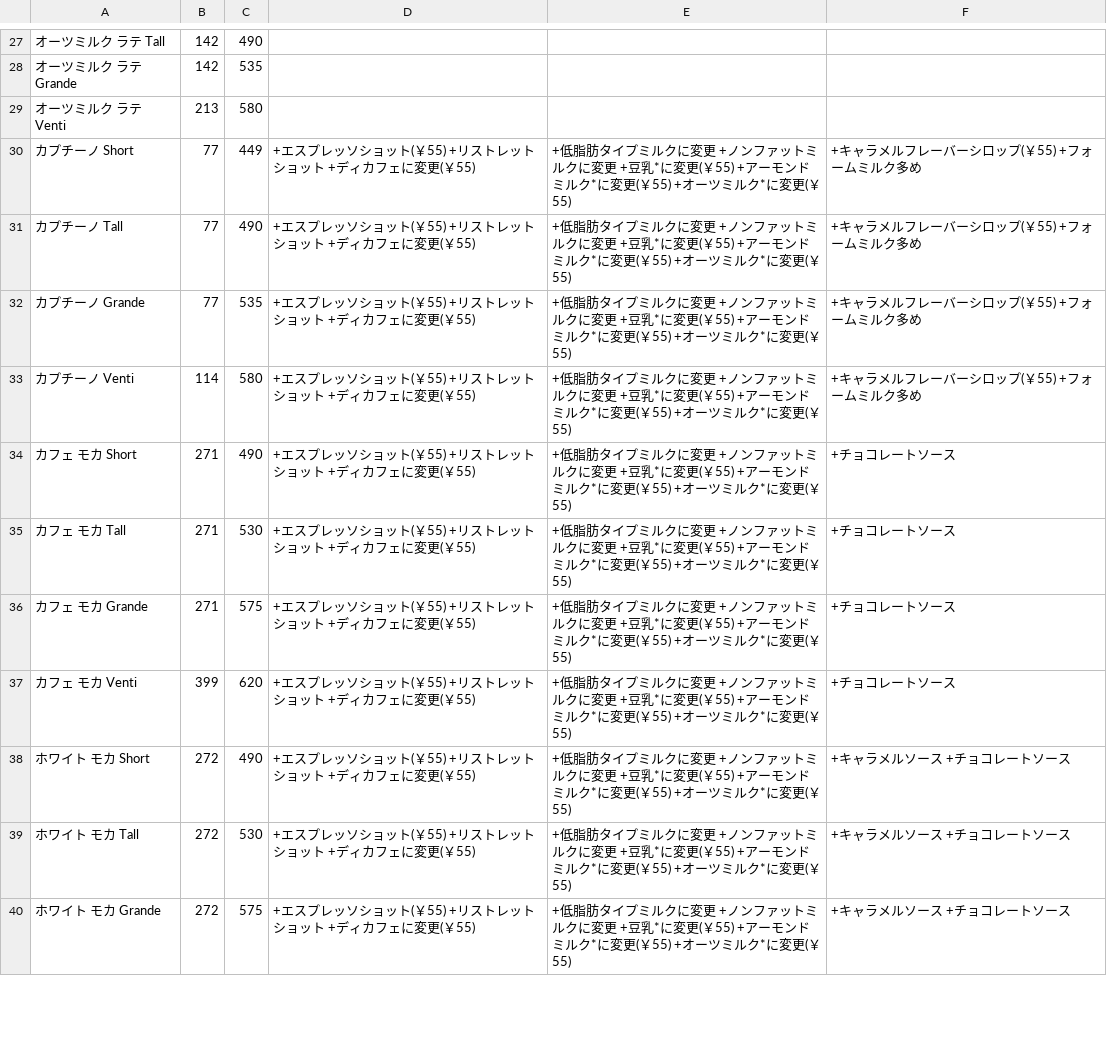
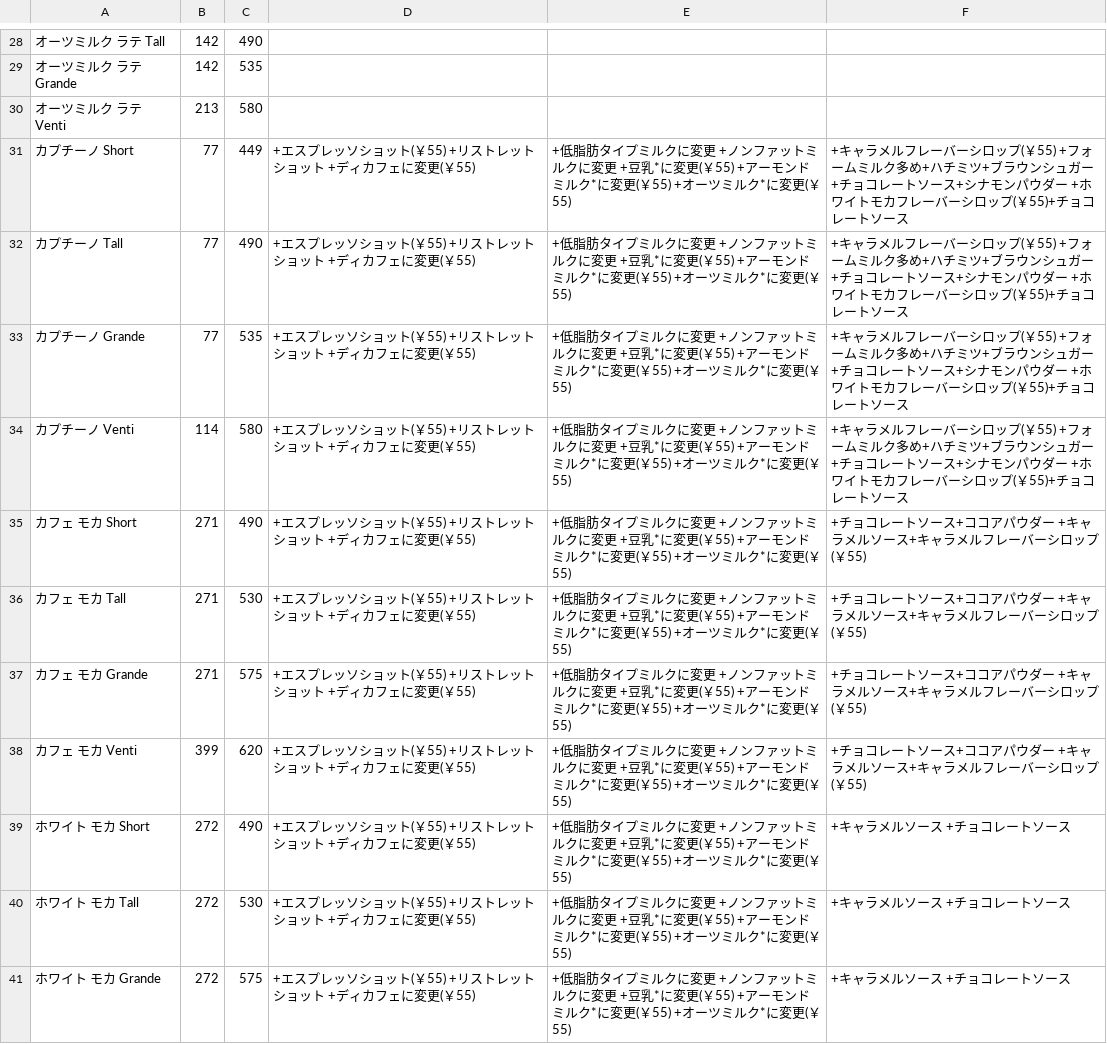
Before and after one commit to SonicGardenCamp/star_gacha, a CSV file: db/menu_prices.csv, drawn as a sheet; only a part is shown, gaps mark what is left out; the diff covers the shown part only.

Commit message:
fix csv

```diff
--- a/db/menu_prices.csv
+++ b/db/menu_prices.csv
@@ -29,10 +30,10 @@
 オーツミルク ラテ Venti,213,580,,,
-カプチーノ Short,77,449, +エスプレッソショット(￥55) +リストレットショット +ディカフェに変更(￥55) , +低脂肪タイプミルクに変更 +ノンファットミルクに変更 +豆乳*に変更(￥55) +アーモンドミルク*に変更(￥55) +オーツミルク*に変更(￥55) , +キャラメルフレーバーシロップ(￥55) +フォームミルク多め
-カプチーノ Tall,77,490, +エスプレッソショット(￥55) +リストレットショット +ディカフェに変更(￥55) , +低脂肪タイプミルクに変更 +ノンファットミルクに変更 +豆乳*に変更(￥55) +アーモンドミルク*に変更(￥55) +オーツミルク*に変更(￥55) , +キャラメルフレーバーシロップ(￥55) +フォームミルク多め
-カプチーノ Grande,77,535, +エスプレッソショット(￥55) +リストレットショット +ディカフェに変更(￥55) , +低脂肪タイプミルクに変更 +ノンファットミルクに変更 +豆乳*に変更(￥55) +アーモンドミルク*に変更(￥55) +オーツミルク*に変更(￥55) , +キャラメルフレーバーシロップ(￥55) +フォームミルク多め
-カプチーノ Venti,114,580, +エスプレッソショット(￥55) +リストレットショット +ディカフェに変更(￥55) , +低脂肪タイプミルクに変更 +ノンファットミルクに変更 +豆乳*に変更(￥55) +アーモンドミルク*に変更(￥55) +オーツミルク*に変更(￥55) , +キャラメルフレーバーシロップ(￥55) +フォームミルク多め
-カフェ モカ Short,271,490, +エスプレッソショット(￥55) +リストレットショット +ディカフェに変更(￥55) , +低脂肪タイプミルクに変更 +ノンファットミルクに変更 +豆乳*に変更(￥55) +アーモンドミルク*に変更(￥55) +オーツミルク*に変更(￥55) , +チョコレートソース
-カフェ モカ Tall,271,530, +エスプレッソショット(￥55) +リストレットショット +ディカフェに変更(￥55) , +低脂肪タイプミルクに変更 +ノンファットミルクに変更 +豆乳*に変更(￥55) +アーモンドミルク*に変更(￥55) +オーツミルク*に変更(￥55) , +チョコレートソース
-カフェ モカ Grande,271,575, +エスプレッソショット(￥55) +リストレットショット +ディカフェに変更(￥55) , +低脂肪タイプミルクに変更 +ノンファットミルクに変更 +豆乳*に変更(￥55) +アーモンドミルク*に変更(￥55) +オーツミルク*に変更(￥55) , +チョコレートソース
-カフェ モカ Venti,399,620, +エスプレッソショット(￥55) +リストレットショット +ディカフェに変更(￥55) , +低脂肪タイプミルクに変更 +ノンファットミルクに変更 +豆乳*に変更(￥55) +アーモンドミルク*に変更(￥55) +オーツミルク*に変更(￥55) , +チョコレートソース
+カプチーノ Short,77,449, +エスプレッソショット(￥55) +リストレットショット +ディカフェに変更(￥55) , +低脂肪タイプミルクに変更 +ノンファットミルクに変更 +豆乳*に変更(￥55) +アーモンドミルク*に変更(￥55) +オーツミルク*に変更(￥55) , +キャラメルフレーバーシロップ(￥55) +フォームミルク多め+ハチミツ+ブラウンシュガー +チョコレートソース+シナモンパウダー +ホワイトモカフレーバーシロップ(￥55)+チョコレートソース
+カプチーノ Tall,77,490, +エスプレッソショット(￥55) +リストレットショット +ディカフェに変更(￥55) , +低脂肪タイプミルクに変更 +ノンファットミルクに変更 +豆乳*に変更(￥55) +アーモンドミルク*に変更(￥55) +オーツミルク*に変更(￥55) , +キャラメルフレーバーシロップ(￥55) +フォームミルク多め+ハチミツ+ブラウンシュガー +チョコレートソース+シナモンパウダー +ホワイトモカフレーバーシロップ(￥55)+チョコレートソース
+カプチーノ Grande,77,535, +エスプレッソショット(￥55) +リストレットショット +ディカフェに変更(￥55) , +低脂肪タイプミルクに変更 +ノンファットミルクに変更 +豆乳*に変更(￥55) +アーモンドミルク*に変更(￥55) +オーツミルク*に変更(￥55) , +キャラメルフレーバーシロップ(￥55) +フォームミルク多め+ハチミツ+ブラウンシュガー +チョコレートソース+シナモンパウダー +ホワイトモカフレーバーシロップ(￥55)+チョコレートソース
+カプチーノ Venti,114,580, +エスプレッソショット(￥55) +リストレットショット +ディカフェに変更(￥55) , +低脂肪タイプミルクに変更 +ノンファットミルクに変更 +豆乳*に変更(￥55) +アーモンドミルク*に変更(￥55) +オーツミルク*に変更(￥55) , +キャラメルフレーバーシロップ(￥55) +フォームミルク多め+ハチミツ+ブラウンシュガー +チョコレートソース+シナモンパウダー +ホワイトモカフレーバーシロップ(￥55)+チョコレートソース
+カフェ モカ Short,271,490, +エスプレッソショット(￥55) +リストレットショット +ディカフェに変更(￥55) , +低脂肪タイプミルクに変更 +ノンファットミルクに変更 +豆乳*に変更(￥55) +アーモンドミルク*に変更(￥55) +オーツミルク*に変更(￥55) , +チョコレートソース+ココアパウダー +キャラメルソース+キャラメルフレーバーシロップ(￥55)
+カフェ モカ Tall,271,530, +エスプレッソショット(￥55) +リストレットショット +ディカフェに変更(￥55) , +低脂肪タイプミルクに変更 +ノンファットミルクに変更 +豆乳*に変更(￥55) +アーモンドミルク*に変更(￥55) +オーツミルク*に変更(￥55) , +チョコレートソース+ココアパウダー +キャラメルソース+キャラメルフレーバーシロップ(￥55)
+カフェ モカ Grande,271,575, +エスプレッソショット(￥55) +リストレットショット +ディカフェに変更(￥55) , +低脂肪タイプミルクに変更 +ノンファットミルクに変更 +豆乳*に変更(￥55) +アーモンドミルク*に変更(￥55) +オーツミルク*に変更(￥55) , +チョコレートソース+ココアパウダー +キャラメルソース+キャラメルフレーバーシロップ(￥55)
+カフェ モカ Venti,399,620, +エスプレッソショット(￥55) +リストレットショット +ディカフェに変更(￥55) , +低脂肪タイプミルクに変更 +ノンファットミルクに変更 +豆乳*に変更(￥55) +アーモンドミルク*に変更(￥55) +オーツミルク*に変更(￥55) , +チョコレートソース+ココアパウダー +キャラメルソース+キャラメルフレーバーシロップ(￥55)
 ホワイト モカ Short,272,490, +エスプレッソショット(￥55) +リストレットショット +ディカフェに変更(￥55) , +低脂肪タイプミルクに変更 +ノンファットミルクに変更 +豆乳*に変更(￥55) +アーモンドミルク*に変更(￥55) +オーツミルク*に変更(￥55) , +キャラメルソース +チョコレートソース
```
Also changed, not shown: 1 added row, 4 removed rows and 18 edited cells elsewhere in this file.
